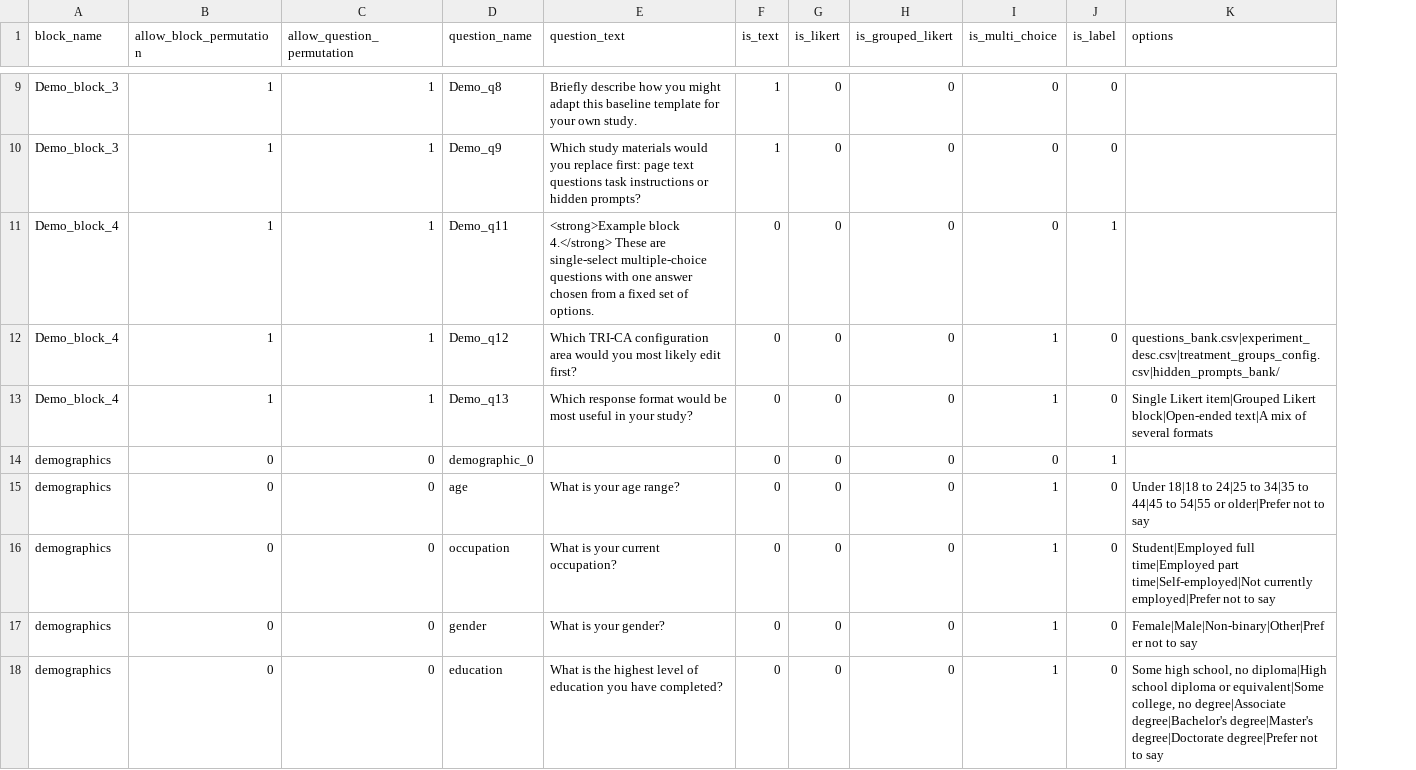
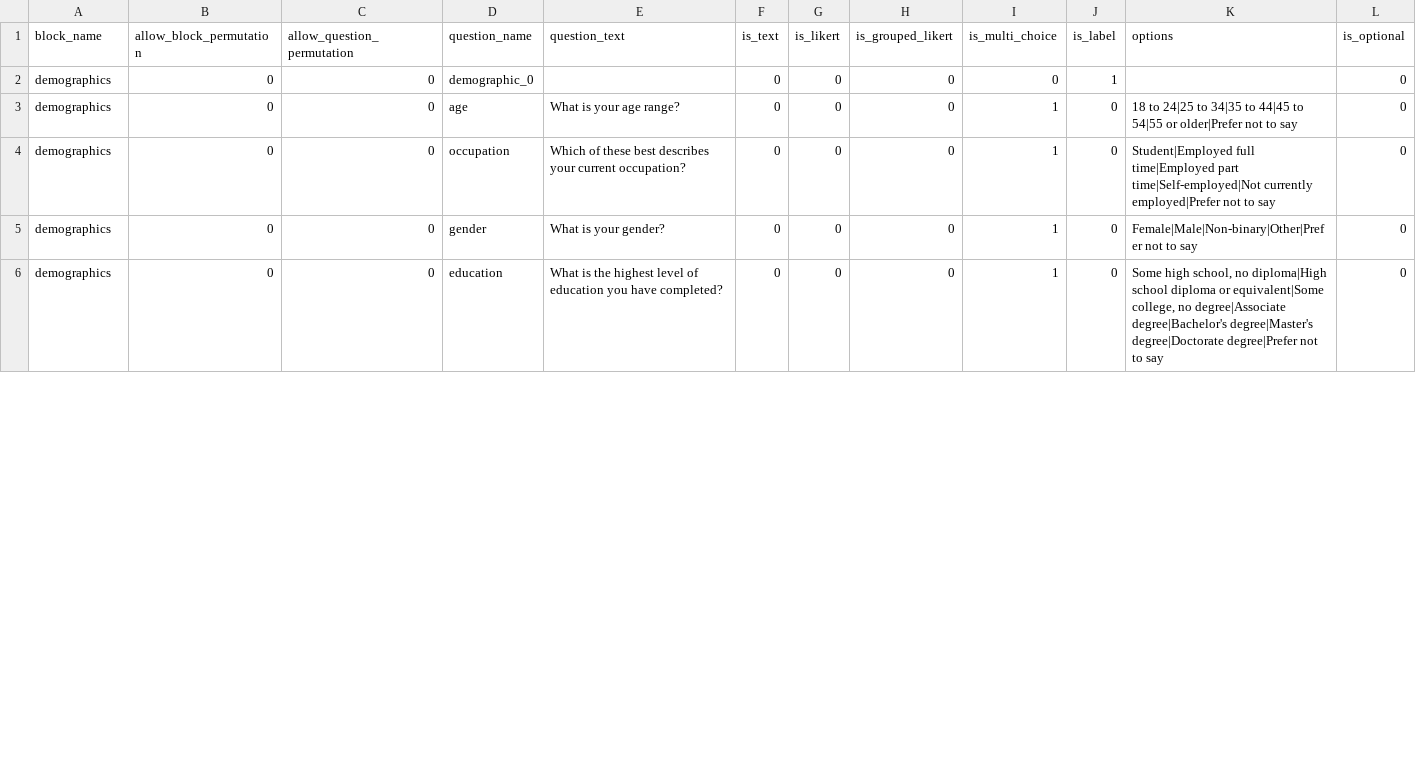
Before and after one commit to ProfNaama/CMU-368-F26-B, a CSV file: experiment_configuration/questions_bank.csv, drawn as a sheet; only a part is shown, gaps mark what is left out; removed rows and columns are numbered as before the commit, all else as after; the diff covers the shown part only; the diff names each change by its address in the sheet, - before the commit and + after, or states it on an @@ line.

Commit message:
Fix questionnaire and chat usability issues before data collection
- Make the optional comment box truly optional through a new is_optional
  column in the question bank.
- Replace the one-line chat input with a multi-line box: Enter sends,
  Shift+Enter adds a line. Messages keep line breaks and indentation, so
  pasted text and AI code display correctly.
- Pre-questionnaire title now says "A few questions about you". Remove
  the "Under 18" age option (consent already requires 18+) and fix the
  occupation wording, which said "select all" but allowed one answer.
- Give the attention checks their own label so they no longer merge into
  the AI behavior table.
- Remove the unused template example questions.

```diff
--- a/experiment_configuration/questions_bank.csv
+++ b/experiment_configuration/questions_bank.csv
+column L (is_optional), rows 2-6: all 0
-row 9: Demo_block_3 | 1 | 1 | Demo_q8 | Briefly describe how you might adapt this baseline template for your own study. | 1 | 0 | 0 | 0 | 0
-row 10: Demo_block_3 | 1 | 1 | Demo_q9 | Which study materials would you replace first: page text questions task instructions or hidden prompts? | 1 | 0 | 0 | 0 | 0
-row 11: Demo_block_4 | 1 | 1 | Demo_q11 | <strong>Example block 4.</strong> These are single-select multiple-choice questions with one answer chosen from a fixed set of options. | 0 | 0 | 0 | 0 | 1
-row 12: Demo_block_4 | 1 | 1 | Demo_q12 | Which TRI-CA configuration area would you most likely edit first? | 0 | 0 | 0 | 1 | 0 | questions_bank.csv|experiment_desc.csv|treatment_groups_config.csv|hidden_prompts_bank/
-row 13: Demo_block_4 | 1 | 1 | Demo_q13 | Which response format would be most useful in your study? | 0 | 0 | 0 | 1 | 0 | Single Likert item|Grouped Likert block|Open-ended text|A mix of several formats
-K3 (options): Under 18|18 to 24|25…
+K3 (options): 18 to 24|25…
-E4 (question_text): What is your current occupation?
+E4 (question_text): Which of these best describes your current occupation?
```
Also changed, not shown: 1 added row, 7 removed rows and 1 edited cell elsewhere in this file, experiment_configuration/experiment_desc.csv, 4 other files.
